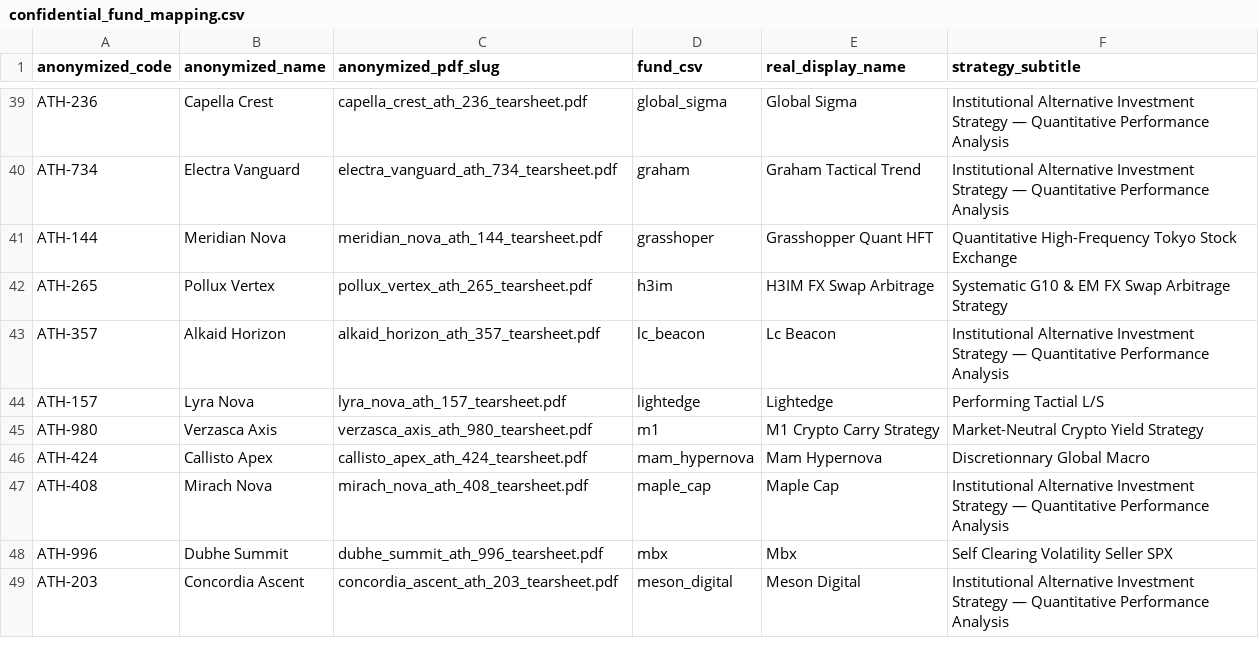
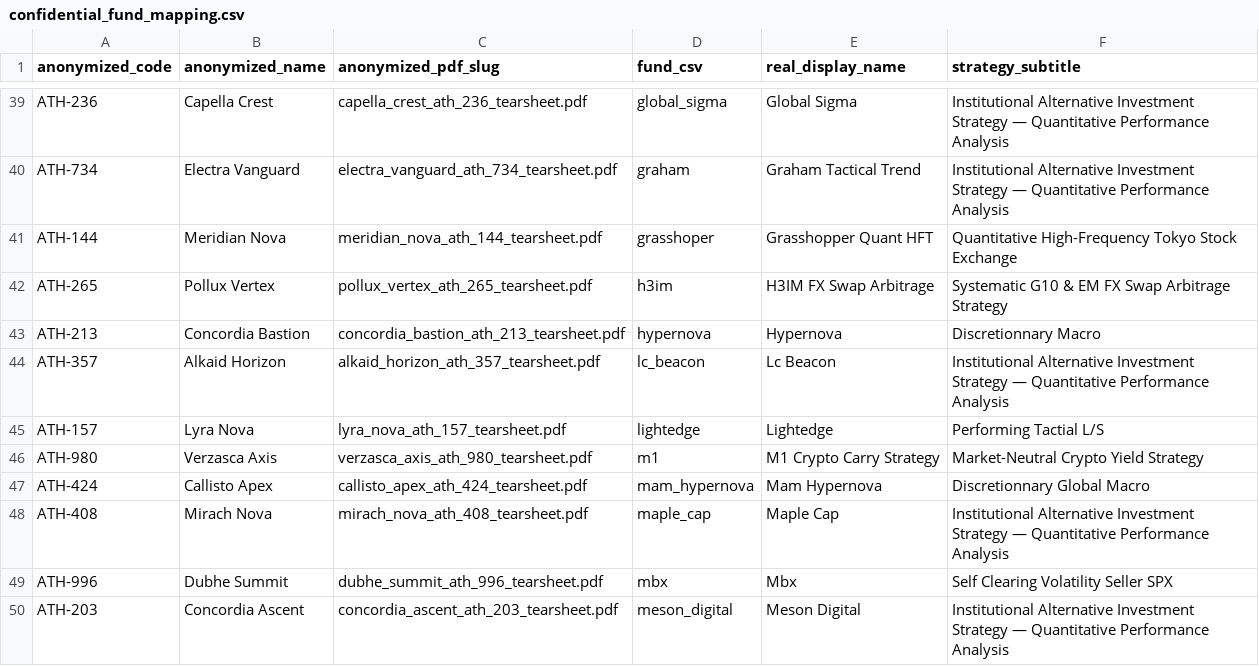
Before and after one commit to arthurdhonneur7/athenee_hf_portfolio, a CSV file: third_party_marketing/confidential_fund_mapping.csv, drawn as a sheet; only a part is shown, gaps mark what is left out.

```diff
--- a/third_party_marketing/confidential_fund_mapping.csv
+++ b/third_party_marketing/confidential_fund_mapping.csv
@@ -42,2 +42,3 @@ ATH-144,Meridian Nova,meridian_nova_ath_144_tearsheet.pdf,grasshoper,Grasshopper
 ATH-265,Pollux Vertex,pollux_vertex_ath_265_tearsheet.pdf,h3im,H3IM FX Swap Arbitrage,Systematic G10 & EM FX Swap Arbitrage Strategy
+ATH-213,Concordia Bastion,concordia_bastion_ath_213_tearsheet.pdf,hypernova,Hypernova,Discretionnary Macro
 ATH-357,Alkaid Horizon,alkaid_horizon_ath_357_tearsheet.pdf,lc_beacon,Lc Beacon,Institutional Alternative Investment Strategy — Quantitative Performance Analysis
```
Also changed, not shown: data/hf_metadata.csv, third_party_marketing/fund_database.csv, 3 other files.
